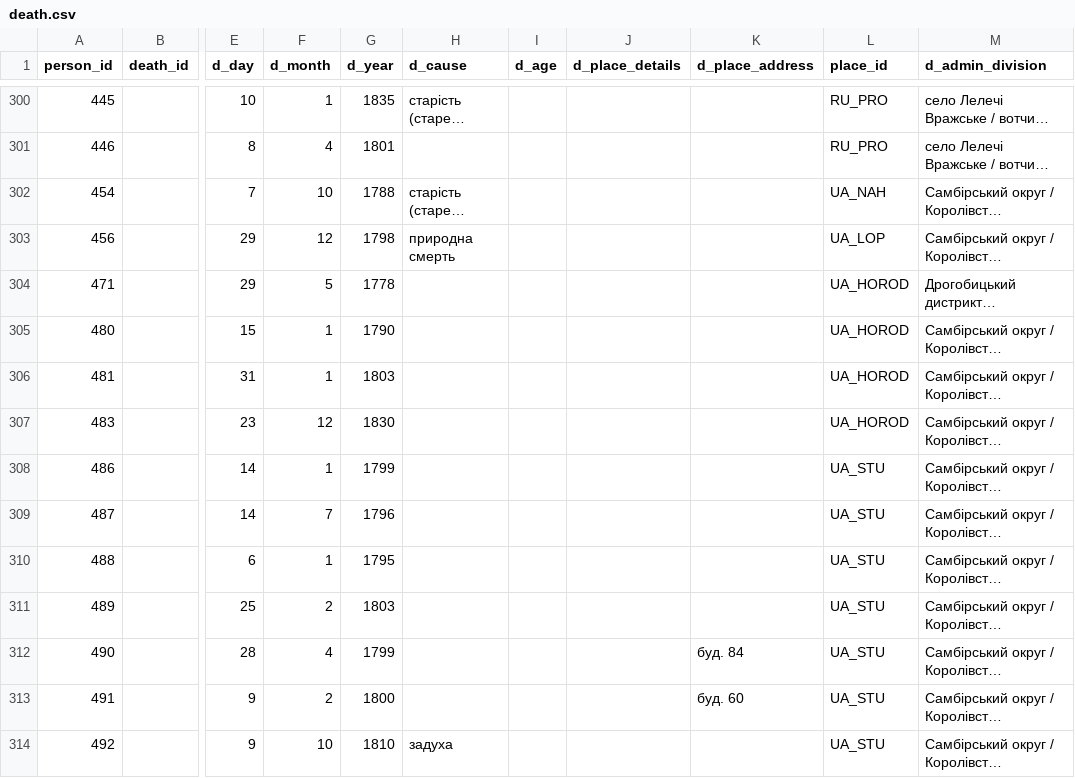
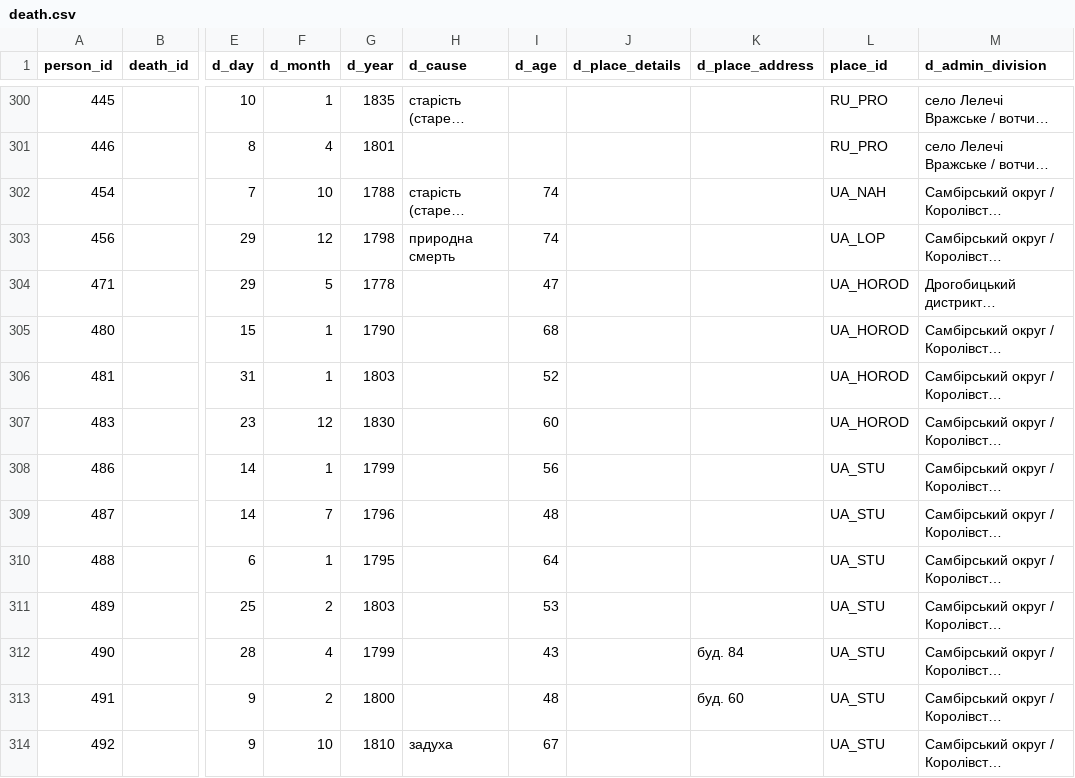
Before and after one commit to John7794/geneo, a CSV file: data/db/uk/death.csv, drawn as a sheet; only a part is shown, gaps mark what is left out; long unchanged cells end in …; the diff covers the shown part only; the diff names each change by its address in the sheet, - before the commit and + after, or states it on an @@ line.

```diff
--- a/data/db/uk/death.csv
+++ b/data/db/uk/death.csv
-I302:I303 (d_age): (empty)
+I302:I303 (d_age): 74
-I304 (d_age): (empty)
+I304 (d_age): 47
-I305 (d_age): (empty)
+I305 (d_age): 68
-I306 (d_age): (empty)
+I306 (d_age): 52
-I307 (d_age): (empty)
+I307 (d_age): 60
-I308 (d_age): (empty)
+I308 (d_age): 56
-I309 (d_age): (empty)
+I309 (d_age): 48
-I310 (d_age): (empty)
+I310 (d_age): 64
-I311 (d_age): (empty)
+I311 (d_age): 53
-I312 (d_age): (empty)
+I312 (d_age): 43
-I313 (d_age): (empty)
+I313 (d_age): 48
-I314 (d_age): (empty)
+I314 (d_age): 67
```
Also changed, not shown: 35 edited cells elsewhere in this file, data/db/uk/birth.csv, 4 other files.
